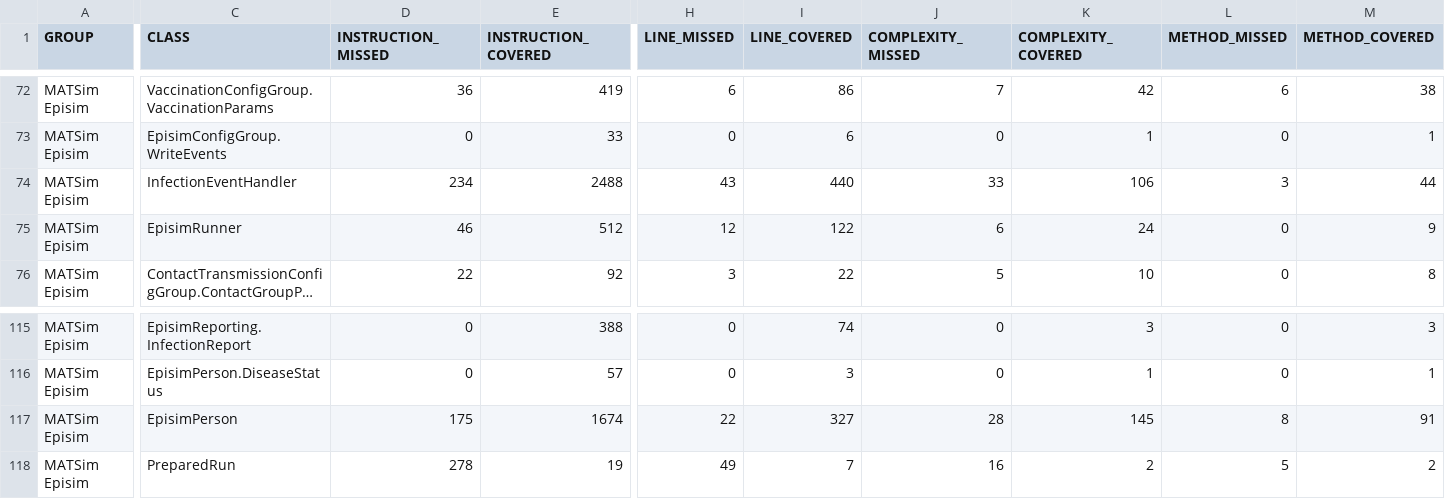
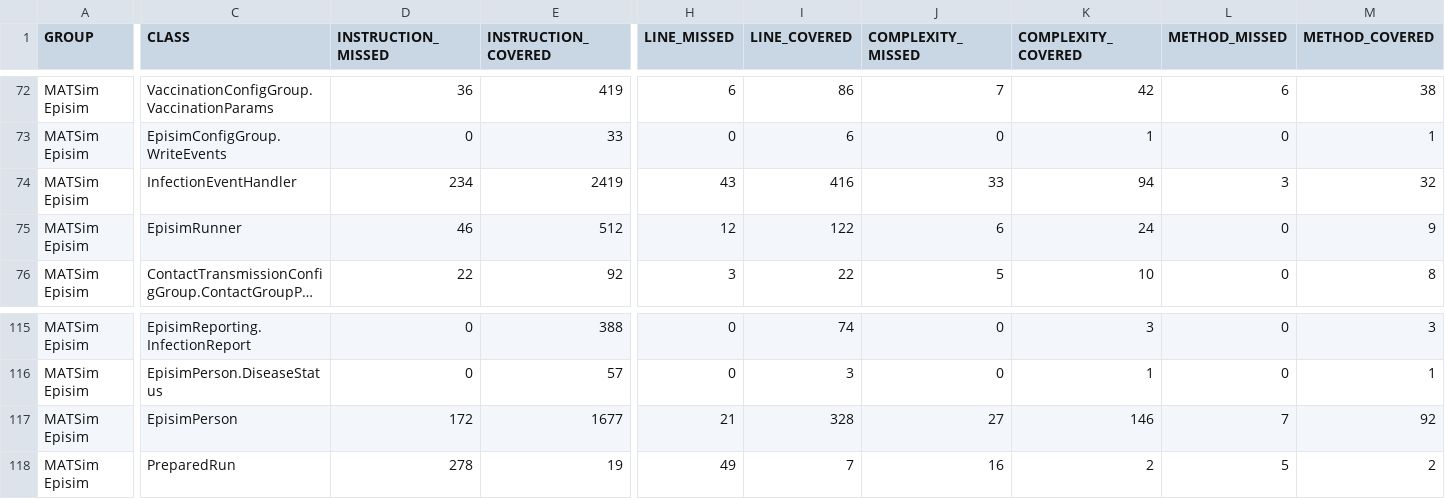
Before and after one commit to matsim-org/matsim-episim-libs, a CSV file: js/refactor-pathogen-and-contact-transmission-model/jacoco.csv, drawn as a sheet; only a part is shown, gaps mark what is left out; long unchanged cells end in …; the diff names each change by its address in the sheet, - before the commit and + after, or states it on an @@ line.

```diff
--- a/js/refactor-pathogen-and-contact-transmission-model/jacoco.csv
+++ b/js/refactor-pathogen-and-contact-transmission-model/jacoco.csv
-E74 (INSTRUCTION_COVERED): 2488
+E74 (INSTRUCTION_COVERED): 2419
-I74 (LINE_COVERED): 440
+I74 (LINE_COVERED): 416
-K74 (COMPLEXITY_COVERED): 106
+K74 (COMPLEXITY_COVERED): 94
-M74 (METHOD_COVERED): 44
+M74 (METHOD_COVERED): 32
-D117 (INSTRUCTION_MISSED): 175
+D117 (INSTRUCTION_MISSED): 172
-E117 (INSTRUCTION_COVERED): 1674
+E117 (INSTRUCTION_COVERED): 1677
-H117 (LINE_MISSED): 22
+H117 (LINE_MISSED): 21
-I117 (LINE_COVERED): 327
+I117 (LINE_COVERED): 328
-J117 (COMPLEXITY_MISSED): 28
+J117 (COMPLEXITY_MISSED): 27
-K117 (COMPLEXITY_COVERED): 145
+K117 (COMPLEXITY_COVERED): 146
-L117 (METHOD_MISSED): 8
+L117 (METHOD_MISSED): 7
-M117 (METHOD_COVERED): 91
+M117 (METHOD_COVERED): 92
```
Also changed, not shown: 16 other files.
